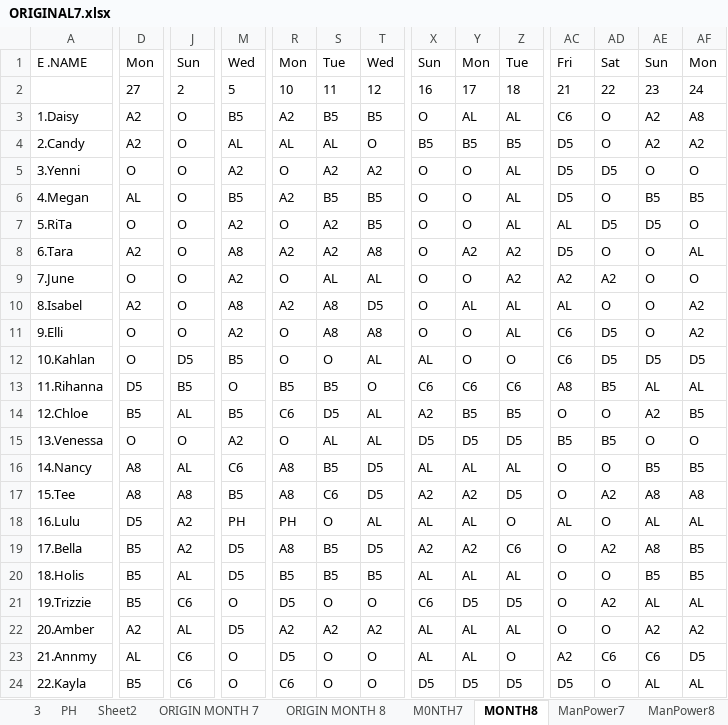
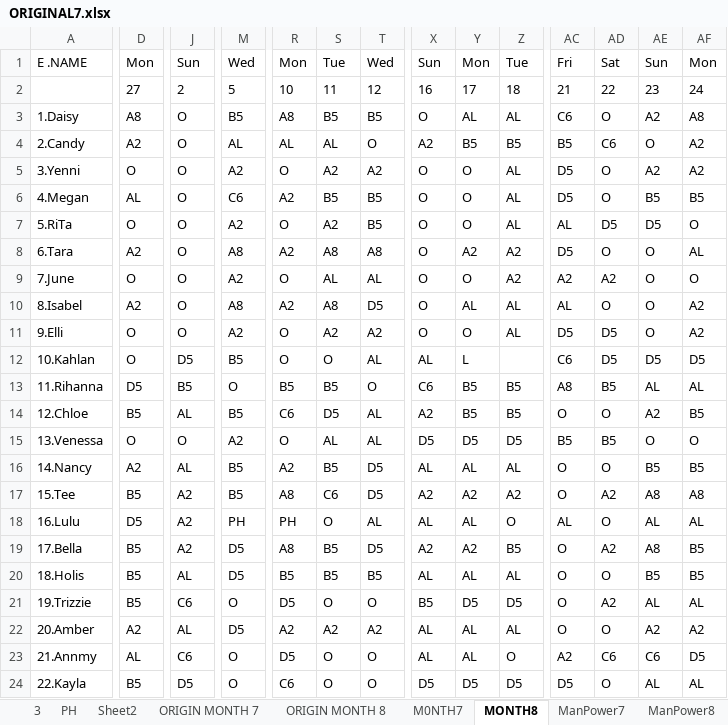
Before and after one commit to Chats-club/roter-ga, an Excel workbook: uploads/ORIGINAL7.xlsx, sheet MONTH8, drawn as a sheet; only a part is shown, gaps mark what is left out; values as stored, in another font and other column widths than the file's, no borders; charts and pictures not drawn; the diff covers the shown part only; the diff names each change by its address in the sheet, - before the commit and + after, or states it on an @@ line.

```diff
--- a/uploads/ORIGINAL7.xlsx (sheet MONTH8)
+++ b/uploads/ORIGINAL7.xlsx (sheet MONTH8)
-D3: A2
+D3: A8
-R3: A2
+R3: A8
-X4: B5
+X4: A2
-AC4: D5
+AC4: B5
-AD4: O
+AD4: C6
-AE4: A2
+AE4: O
-AD5: D5
+AD5: O
-AE5: O
+AE5: A2
-AF5: O
+AF5: A2
-M6: B5
+M6: C6
-S8: A2
+S8: A8
-S11: A8
+S11: A2
-T11: A8
+T11: A2
-AC11: C6
+AC11: D5
-Y12: O
+Y12: L
-Z12: O
+Z12: (empty)
-Y13: C6
+Y13: B5
-Z13: C6
+Z13: B5
-D16: A8
+D16: A2
-M16: C6
+M16: B5
-R16: A8
+R16: A2
-D17: A8
+D17: B5
-J17: A8
+J17: A2
-Z17: D5
+Z17: A2
-Z19: C6
+Z19: B5
-X21: C6
+X21: B5
-J24: C6
+J24: D5
```
Also changed, not shown: 44 edited cells elsewhere in this sheet, sheet ORIGIN MONTH 8, sheet ManPower8, 1 other file.
